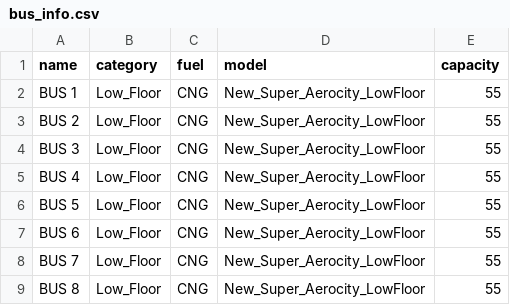
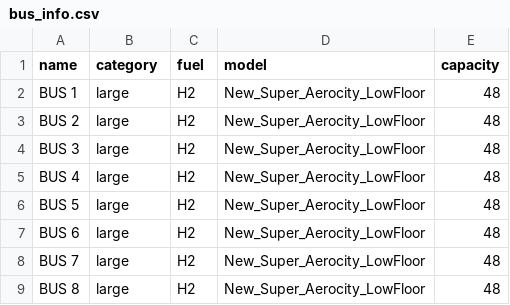
Before and after one commit to doyle34/SNU_DES_bus, a CSV file: src/bus_data/bus_info.csv, drawn as a sheet.

```diff
--- a/src/bus_data/bus_info.csv
+++ b/src/bus_data/bus_info.csv
@@ -1,9 +1,9 @@
 name,category,fuel,model,capacity
-BUS 1,Low_Floor,CNG,New_Super_Aerocity_LowFloor,55
-BUS 2,Low_Floor,CNG,New_Super_Aerocity_LowFloor,55
-BUS 3,Low_Floor,CNG,New_Super_Aerocity_LowFloor,55
-BUS 4,Low_Floor,CNG,New_Super_Aerocity_LowFloor,55
-BUS 5,Low_Floor,CNG,New_Super_Aerocity_LowFloor,55
-BUS 6,Low_Floor,CNG,New_Super_Aerocity_LowFloor,55
-BUS 7,Low_Floor,CNG,New_Super_Aerocity_LowFloor,55
-BUS 8,Low_Floor,CNG,New_Super_Aerocity_LowFloor,55
+BUS 1,large,H2,New_Super_Aerocity_LowFloor,48
+BUS 2,large,H2,New_Super_Aerocity_LowFloor,48
+BUS 3,large,H2,New_Super_Aerocity_LowFloor,48
+BUS 4,large,H2,New_Super_Aerocity_LowFloor,48
+BUS 5,large,H2,New_Super_Aerocity_LowFloor,48
+BUS 6,large,H2,New_Super_Aerocity_LowFloor,48
+BUS 7,large,H2,New_Super_Aerocity_LowFloor,48
+BUS 8,large,H2,New_Super_Aerocity_LowFloor,48
```
Also changed, not shown: src/bus_data/bus_idt.csv, src/output/bus users.csv, 8 other files.
